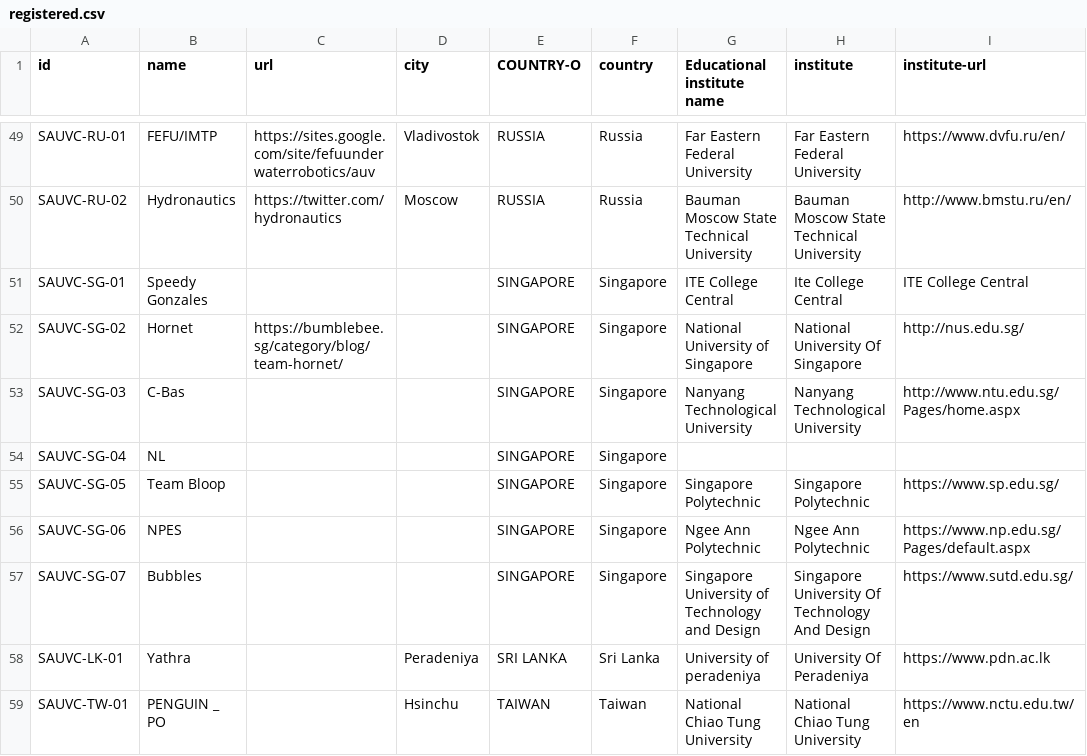
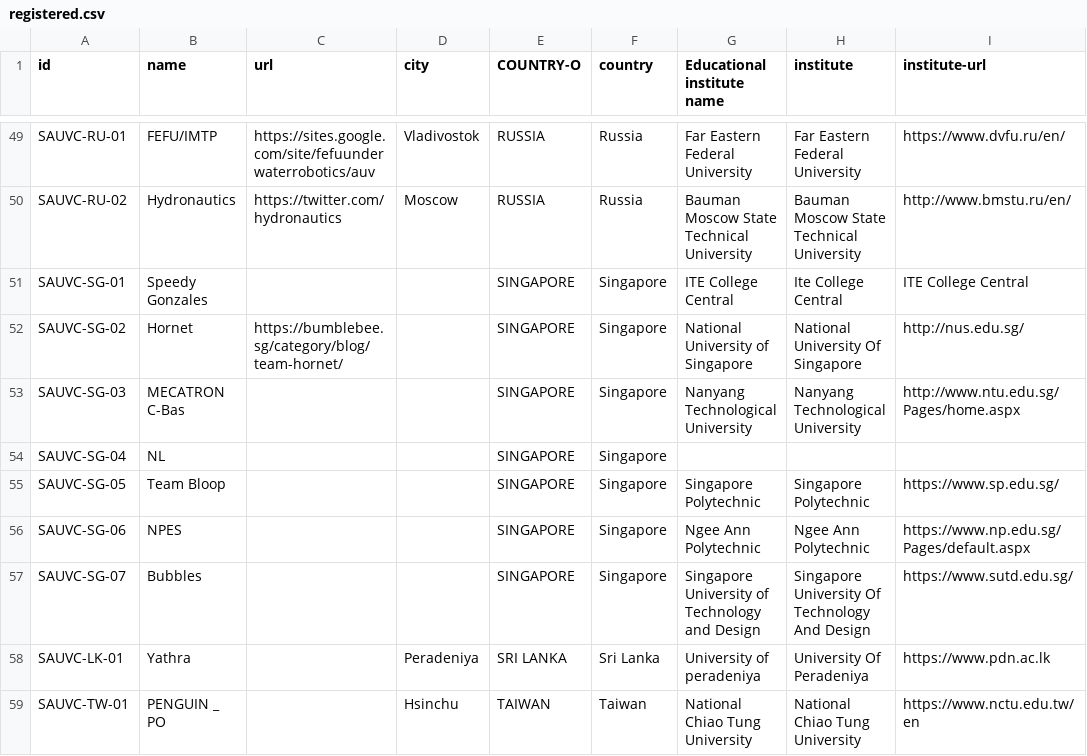
Before and after one commit to sauvc/sauvc.github.io, a CSV file: data/registered.csv, drawn as a sheet; only a part is shown, gaps mark what is left out.

Commit message:
changed name of NTU team

```diff
--- a/data/registered.csv
+++ b/data/registered.csv
@@ -52,3 +52,3 @@ SAUVC-SG-01,Speedy Gonzales,,,SINGAPORE,Singapore,ITE College Central,Ite Colleg
 SAUVC-SG-02,Hornet,https://bumblebee.sg/category/blog/team-hornet/,,SINGAPORE,Singapore,National University of Singapore,National University Of Singapore,http://nus.edu.sg/
-SAUVC-SG-03,C-Bas,,,SINGAPORE,Singapore,Nanyang Technological University,Nanyang Technological University,http://www.ntu.edu.sg/Pages/home.aspx
+SAUVC-SG-03,MECATRON C-Bas,,,SINGAPORE,Singapore,Nanyang Technological University,Nanyang Technological University,http://www.ntu.edu.sg/Pages/home.aspx
 SAUVC-SG-04,NL,,,SINGAPORE,Singapore,,,
```
Also changed, not shown: 1 other file.
